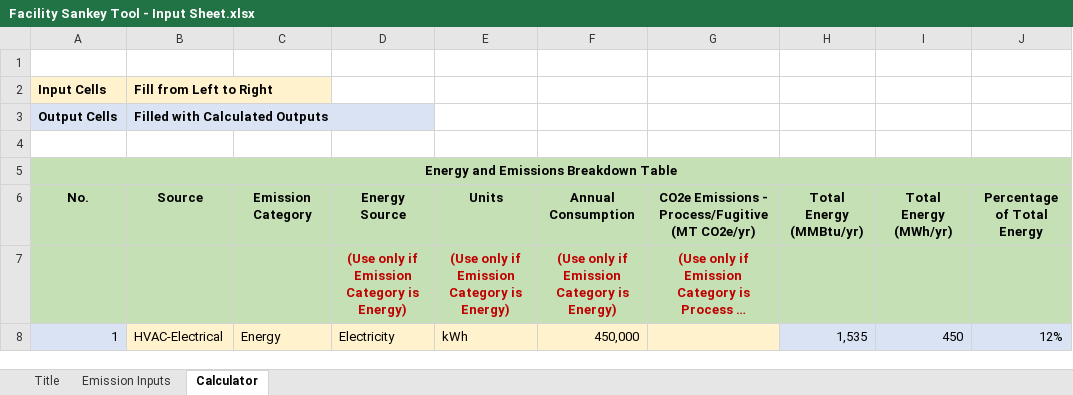
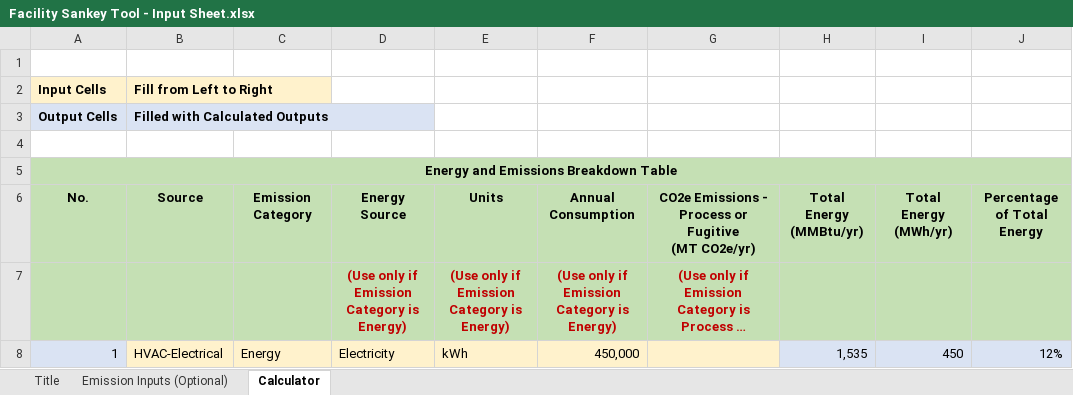
Before and after one commit to IACDecarb/IAC-Decarb-Tools, an Excel workbook: apps/fcft/Facility Sankey Tool - Input Sheet.xlsx, sheet Calculator, drawn as a sheet; only a part is shown; long unchanged cells end in …; values as stored, in another font and other column widths than the file's, no borders; conditional formats and table styles not drawn; ↵ is a line break in a cell; the diff names each change by its address in the sheet, - before the commit and + after, or states it on an @@ line.

Commit message:
fcft 2.25.25

```diff
--- a/apps/fcft/Facility Sankey Tool - Input Sheet.xlsx (sheet Calculator)
+++ b/apps/fcft/Facility Sankey Tool - Input Sheet.xlsx (sheet Calculator)
-sheet tab: Emission Inputs
+sheet tab: Emission Inputs (Optional)
-G6: …Emissions - ↵ Process/Fugitive ↵ (MT CO2e/yr)
+G6: …Emissions - ↵ Process or Fugitive ↵ (MT CO2e/yr)
```
Also changed, not shown: sheet Title, formulas that keep their value, charts or pictures, 2 other files.
